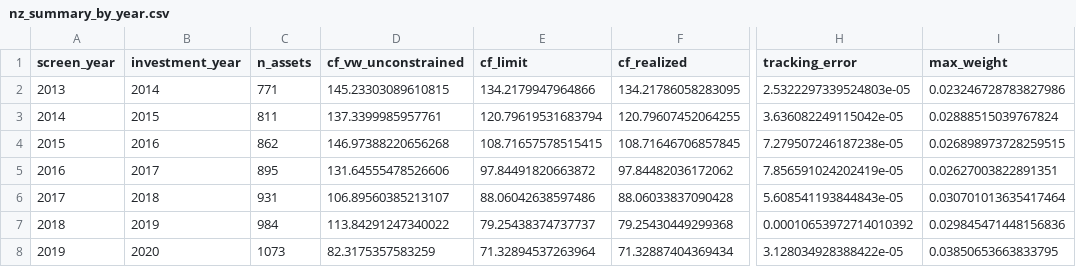
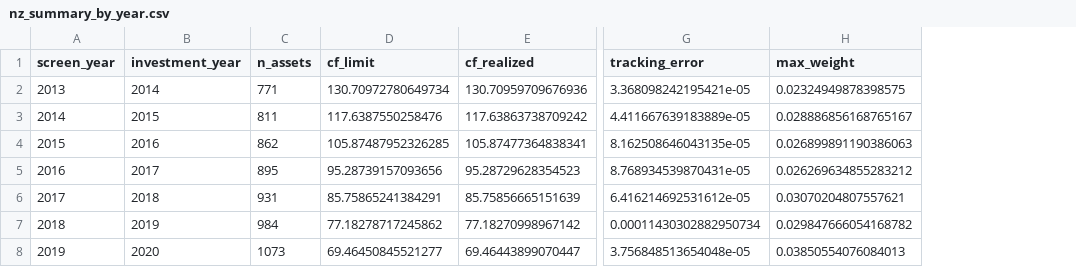
Before and after one commit to Saarujan06/Sustainability-Aware-Asset-Management-Project, a CSV file: results/nz_summary_by_year.csv, drawn as a sheet; only a part is shown, gaps mark what is left out; removed rows and columns are numbered as before the commit, all else as after; the diff covers the shown part only; the diff names each change by its address in the sheet, - before the commit and + after, or states it on an @@ line.

```diff
--- a/results/nz_summary_by_year.csv
+++ b/results/nz_summary_by_year.csv
-column D (cf_vw_unconstrained), rows 2-8: 145.23303089610815 | 137.3399985957761 | 146.97388220656268 | 131.64555478526606 | 106.89560385213107 | 113.84291247340022 | 82.3175357583259
-D2 (cf_limit): 134.2179947964866
+D2 (cf_limit): 130.70972780649734
-E2 (cf_realized): 134.21786058283095
+E2 (cf_realized): 130.70959709676936
-G2 (tracking_error): 2.5322297339524803e-05
+G2 (tracking_error): 3.368098242195421e-05
-H2 (max_weight): 0.023246728783827986
+H2 (max_weight): 0.02324949878398575
-D3 (cf_limit): 120.79619531683794
+D3 (cf_limit): 117.6387550258476
-E3 (cf_realized): 120.79607452064255
+E3 (cf_realized): 117.63863738709242
-G3 (tracking_error): 3.636082249115042e-05
+G3 (tracking_error): 4.411667639183889e-05
-H3 (max_weight): 0.02888515039767824
+H3 (max_weight): 0.028886856168765167
-D4 (cf_limit): 108.71657578515415
+D4 (cf_limit): 105.87487952326285
-E4 (cf_realized): 108.71646706857845
+E4 (cf_realized): 105.87477364838341
-G4 (tracking_error): 7.279507246187238e-05
+G4 (tracking_error): 8.162508646043135e-05
-H4 (max_weight): 0.026898973728259515
+H4 (max_weight): 0.026899891190386063
-D5 (cf_limit): 97.84491820663872
+D5 (cf_limit): 95.28739157093656
-E5 (cf_realized): 97.84482036172062
+E5 (cf_realized): 95.28729628354523
-G5 (tracking_error): 7.856591024202419e-05
+G5 (tracking_error): 8.768934539870431e-05
-H5 (max_weight): 0.02627003822891351
+H5 (max_weight): 0.026269634855283212
-D6 (cf_limit): 88.06042638597486
+D6 (cf_limit): 85.75865241384291
-E6 (cf_realized): 88.06033837090428
+E6 (cf_realized): 85.75856665151639
-G6 (tracking_error): 5.608541193844843e-05
+G6 (tracking_error): 6.416214692531612e-05
-H6 (max_weight): 0.030701013635417464
+H6 (max_weight): 0.03070204807557621
-D7 (cf_limit): 79.25438374737737
+D7 (cf_limit): 77.18278717245862
-E7 (cf_realized): 79.25430449299368
+E7 (cf_realized): 77.18270998967142
-G7 (tracking_error): 0.00010653972714010392
+G7 (tracking_error): 0.00011430302882950734
-H7 (max_weight): 0.029845471448156836
+H7 (max_weight): 0.029847666054168782
-D8 (cf_limit): 71.32894537263964
+D8 (cf_limit): 69.46450845521277
-E8 (cf_realized): 71.32887404369434
+E8 (cf_realized): 69.46443899070447
-G8 (tracking_error): 3.128034928388422e-05
+G8 (tracking_error): 3.756848513654048e-05
-H8 (max_weight): 0.03850653663833795
+H8 (max_weight): 0.03850554076084013
```
Also changed, not shown: 17 edited cells elsewhere in this file, results/nz_weights_by_year.csv, results/robustness_covariance_comparison.csv, 25 other files.
